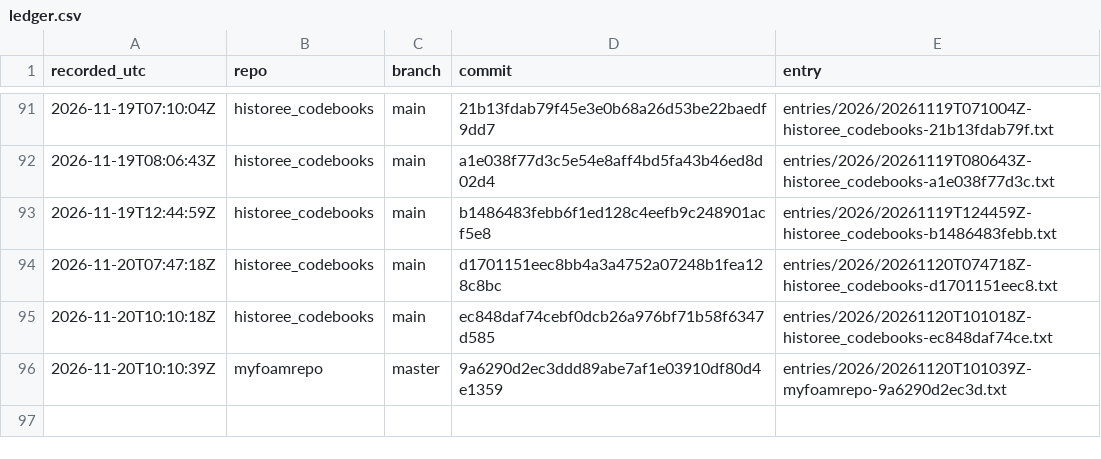
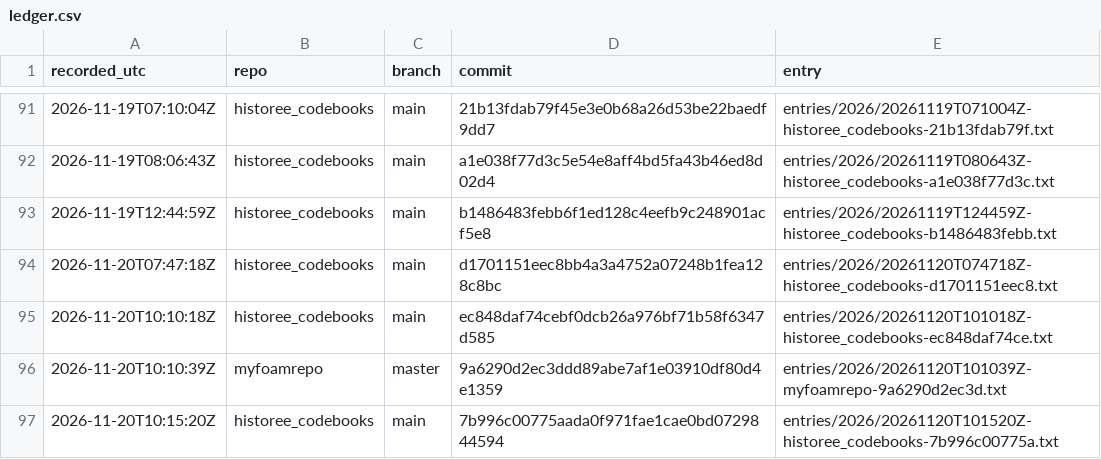
Before and after one commit to michaelschiltz/research-ledger, a CSV file: ledger.csv, drawn as a sheet; only a part is shown, gaps mark what is left out; the diff names each change by its address in the sheet, - before the commit and + after, or states it on an @@ line.

Commit message:
ledger: historee_codebooks 7b996c00775a

```diff
--- a/ledger.csv
+++ b/ledger.csv
+row 97: 2026-11-20T10:15:20Z | historee_codebooks | main | 7b996c00775aada0f971fae1cae0bd0729844594 | entries/2026/20261120T101520Z-historee_codebooks-7b996c00775a.txt
```
Also changed, not shown: 2 other files.
